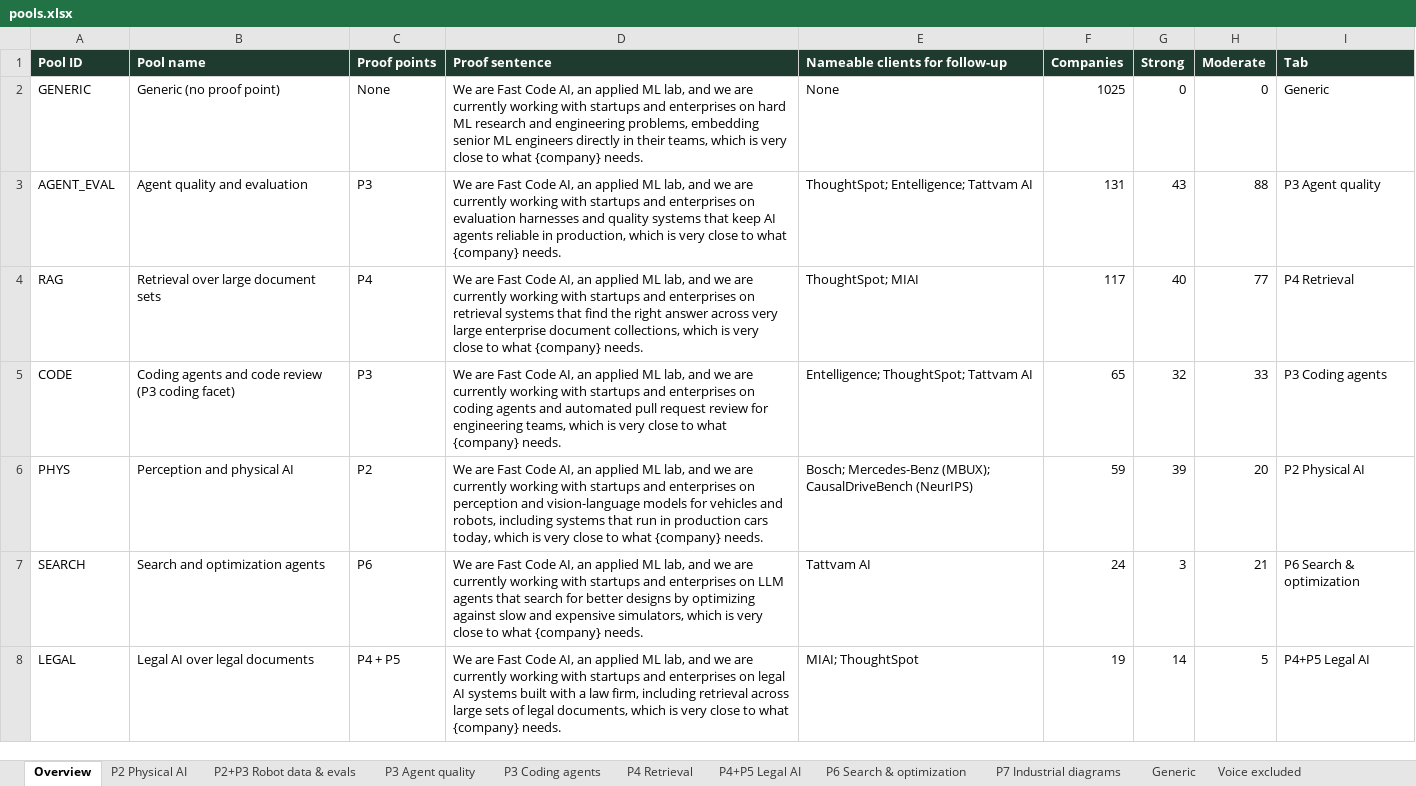
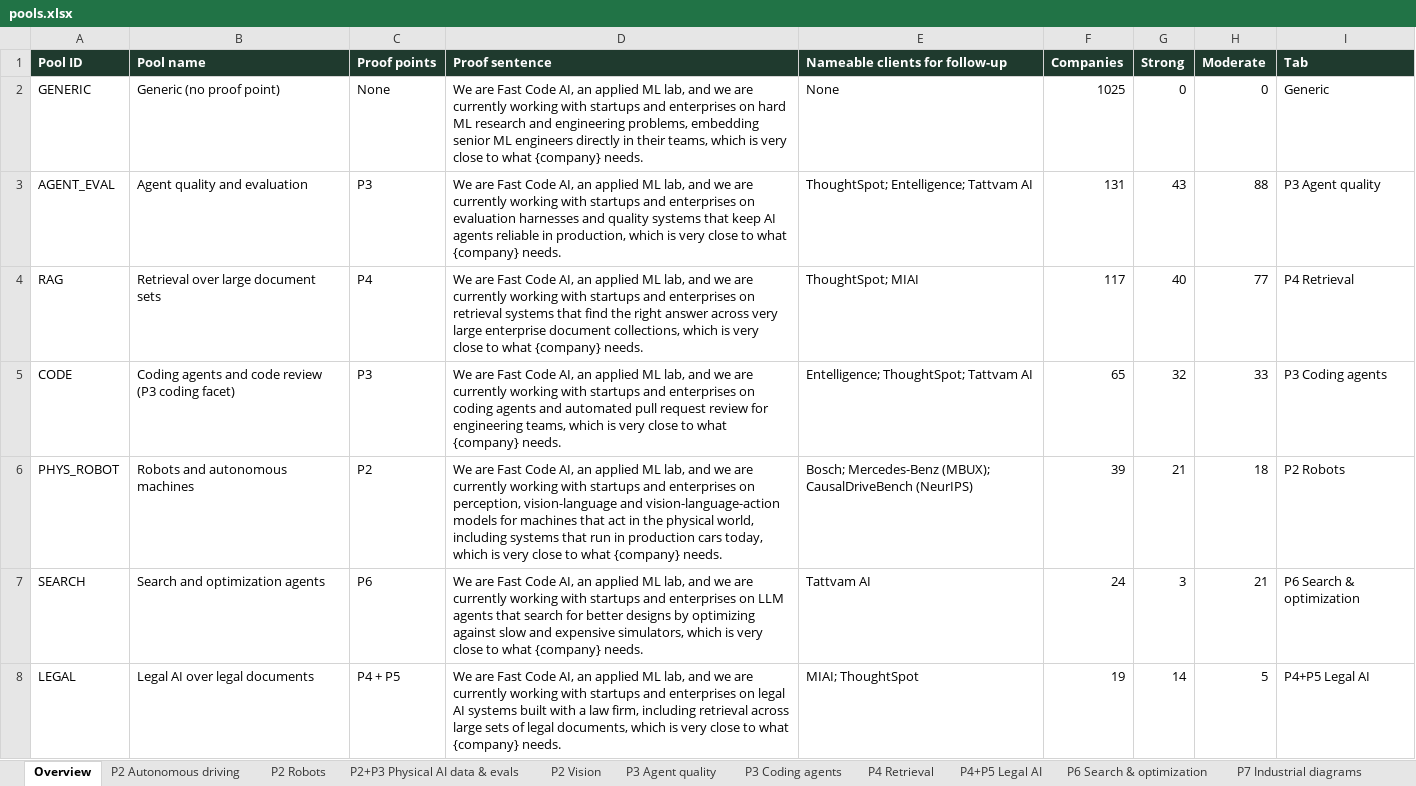
Before and after one commit to Sanjay-25/Sanjay-25, an Excel workbook: funding_verification/pools_v2/pools.xlsx, sheet Overview, drawn as a sheet; only a part is shown; values as stored, in another font and other column widths than the file's, no borders; removed rows and columns are numbered as before the commit, all else as after; the diff covers the shown part only; the diff names each change by its address in the sheet, - before the commit and + after, or states it on an @@ line.

```diff
--- a/funding_verification/pools_v2/pools.xlsx (sheet Overview)
+++ b/funding_verification/pools_v2/pools.xlsx (sheet Overview)
-sheet tab: P2 Physical AI
+sheet tab: P2 Autonomous driving
-sheet tab: P2+P3 Robot data & evals
+sheet tab: P2 Robots
+sheet tab: P2+P3 Physical AI data & evals
+sheet tab: P2 Vision
-row 6: PHYS | Perception and physical AI | P2 | We are Fast Code AI, an applied ML lab, and we are currently working with startups and enterprises on perception and vision-language models for vehicles and robots, including systems that run in production cars today, which is very close to what {company} needs. | Bosch; Mercedes-Benz (MBUX); CausalDriveBench (NeurIPS) | 59 | 39 | 20 | P2 Physical AI
+row 6: PHYS_ROBOT | Robots and autonomous machines | P2 | We are Fast Code AI, an applied ML lab, and we are currently working with startups and enterprises on perception, vision-language and vision-language-action models for machines that act in the physical world, including systems that run in production cars today, which is very close to what {company} needs. | Bosch; Mercedes-Benz (MBUX); CausalDriveBench (NeurIPS) | 39 | 21 | 18 | P2 Robots
```
Also changed, not shown: 2 added rows and 3 edited cells elsewhere in this sheet, sheet P2 Autonomous driving, sheet P2 Robots, sheet Generic, sheet P4 Retrieval, sheet P7 Industrial diagrams, 6 other files.
